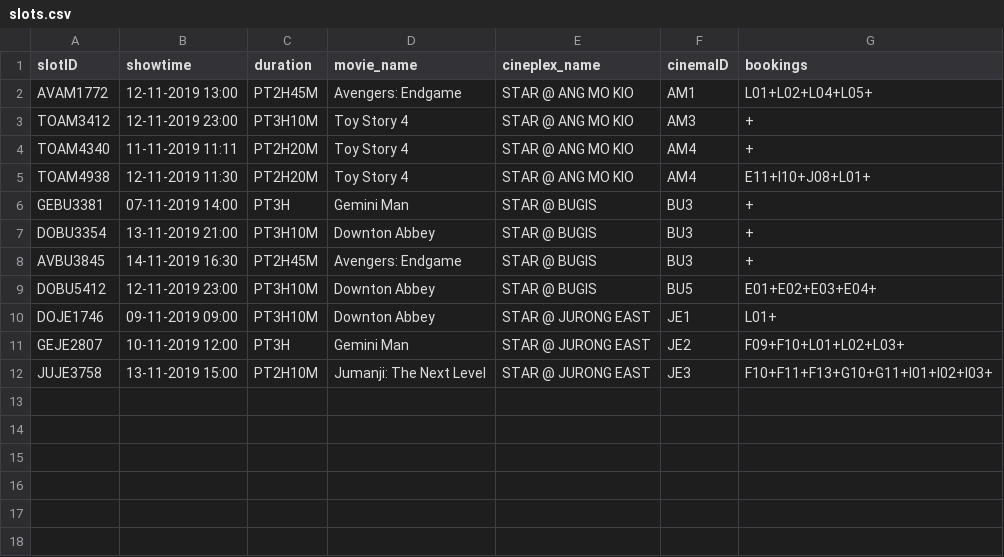
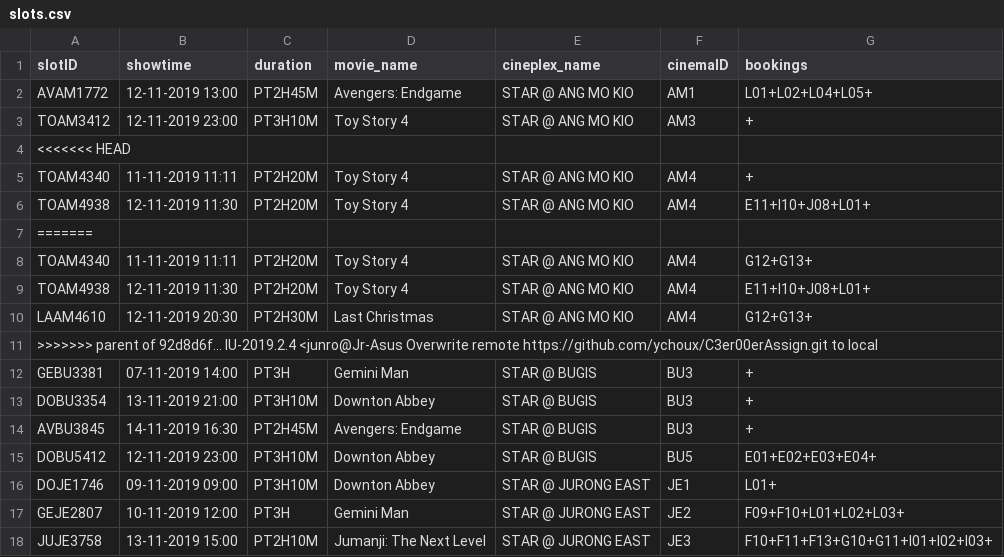
Before and after one commit to ychoux/C3er00erAssign, a CSV file: C3er00erMOB/src/data/slots.csv, drawn as a sheet.

```diff
--- a/C3er00erMOB/src/data/slots.csv
+++ b/C3er00erMOB/src/data/slots.csv
@@ -3,4 +3,10 @@ AVAM1772,12-11-2019 13:00,PT2H45M,Avengers: Endgame,STAR @ ANG MO KIO,AM1,L01+L0
 TOAM3412,12-11-2019 23:00,PT3H10M,Toy Story 4,STAR @ ANG MO KIO,AM3,+
+<<<<<<< HEAD
 TOAM4340,11-11-2019 11:11,PT2H20M,Toy Story 4,STAR @ ANG MO KIO,AM4,+
 TOAM4938,12-11-2019 11:30,PT2H20M,Toy Story 4,STAR @ ANG MO KIO,AM4,E11+I10+J08+L01+
+=======
+TOAM4340,11-11-2019 11:11,PT2H20M,Toy Story 4,STAR @ ANG MO KIO,AM4,G12+G13+
+TOAM4938,12-11-2019 11:30,PT2H20M,Toy Story 4,STAR @ ANG MO KIO,AM4,E11+I10+J08+L01+
+LAAM4610,12-11-2019 20:30,PT2H30M,Last Christmas,STAR @ ANG MO KIO,AM4,G12+G13+
+>>>>>>> parent of 92d8d6f... IU-2019.2.4 <junro@Jr-Asus Overwrite remote https://github.com/ychoux/C3er00erAssign.git to local
 GEBU3381,07-11-2019 14:00,PT3H,Gemini Man,STAR @ BUGIS,BU3,+
```
Also changed, not shown: C3er00erMOB/src/data/log.csv, C3er00erMOB/src/data/movielist.csv, 23 other files.
